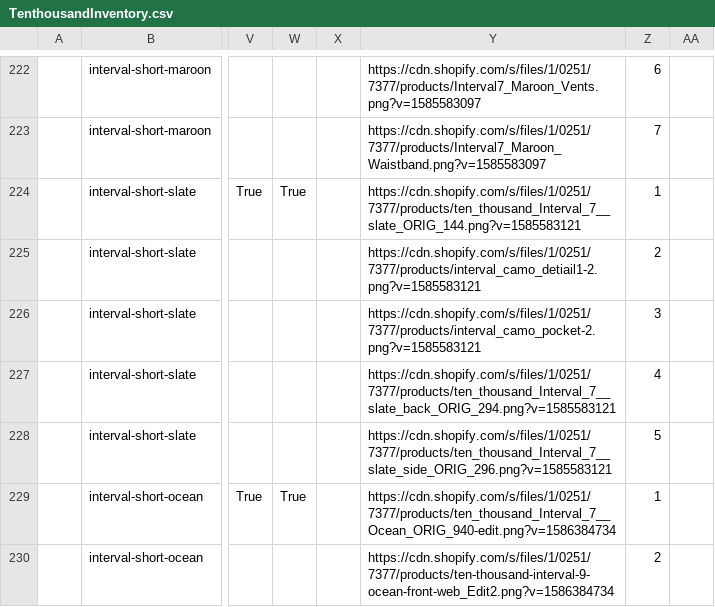
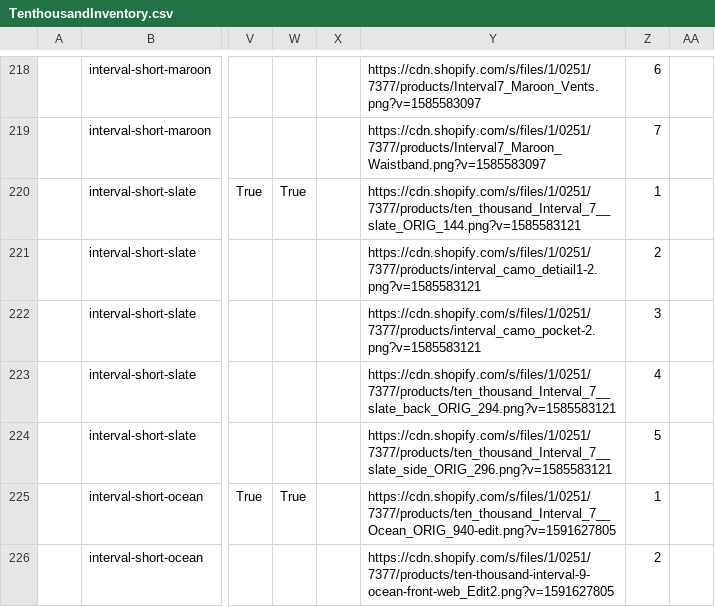
Before and after one commit to arishabh/boulevard, a CSV file: v4/old/TenthousandInventory.csv, drawn as a sheet; only a part is shown, gaps mark what is left out; addresses are those after the commit; the diff covers the shown part only; the diff names each change by its address in the sheet, - before the commit and + after, or states it on an @@ line.

```diff
--- a/v4/old/TenthousandInventory.csv
+++ b/v4/old/TenthousandInventory.csv
-Y225: https://cdn.shopify.com/s/files/1/0251/7377/products/ten_thousand_Interval_7__Ocean_ORIG_940-edit.png?v=1586384734
+Y225: https://cdn.shopify.com/s/files/1/0251/7377/products/ten_thousand_Interval_7__Ocean_ORIG_940-edit.png?v=1591627805
-Y226: https://cdn.shopify.com/s/files/1/0251/7377/products/ten-thousand-interval-9-ocean-front-web_Edit2.png?v=1586384734
+Y226: https://cdn.shopify.com/s/files/1/0251/7377/products/ten-thousand-interval-9-ocean-front-web_Edit2.png?v=1591627805
```
Also changed, not shown: 7 added rows, 17 removed rows and 24 edited cells elsewhere in this file, v4/new/RhoneInventory.csv, v4/old/ClearweatherbrandInventory.csv, 57 other files.
